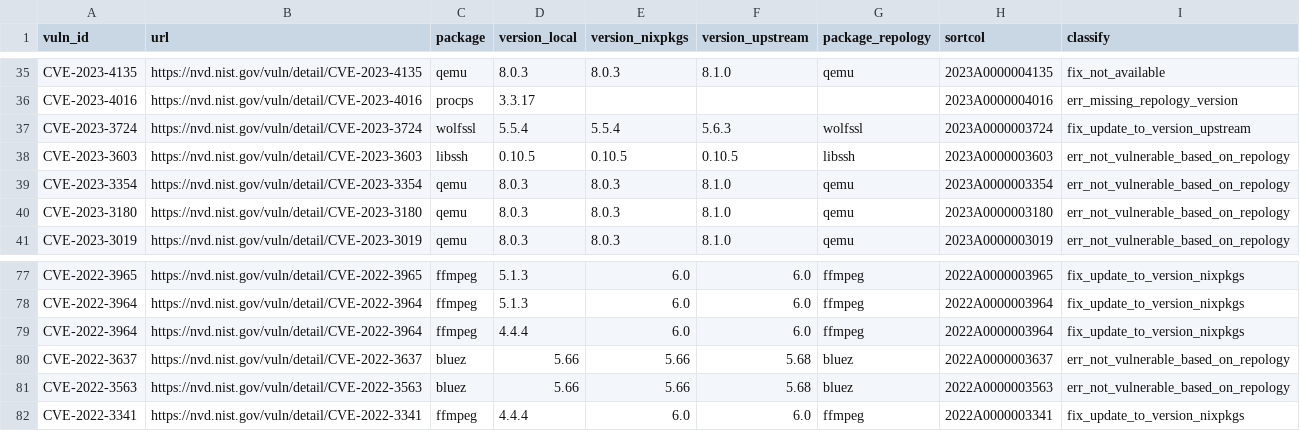
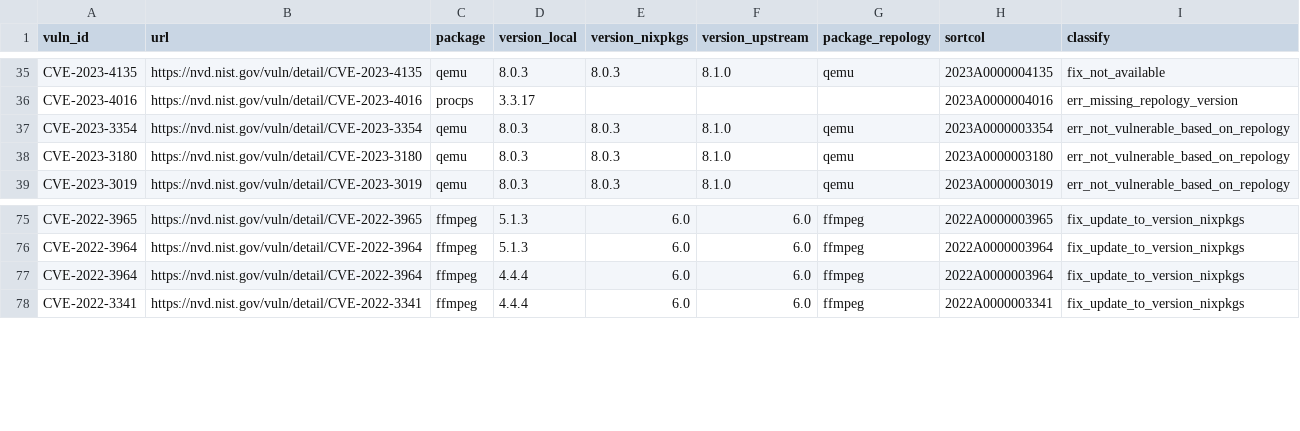
Before and after one commit to henrirosten/ghaf, a CSV file: ci/vulnerability-scan/data/vulns_new_nixos_unstable__generic-x86_64-release.csv, drawn as a sheet; only a part is shown, gaps mark what is left out; the diff names each change by its address in the sheet, - before the commit and + after, or states it on an @@ line.

```diff
--- a/ci/vulnerability-scan/data/vulns_new_nixos_unstable__generic-x86_64-release.csv
+++ b/ci/vulnerability-scan/data/vulns_new_nixos_unstable__generic-x86_64-release.csv
-row 37: CVE-2023-3724 | https://nvd.nist.gov/vuln/detail/CVE-2023-3724 | wolfssl | 5.5.4 | 5.5.4 | 5.6.3 | wolfssl | 2023A0000003724 | fix_update_to_version_upstream
-row 38: CVE-2023-3603 | https://nvd.nist.gov/vuln/detail/CVE-2023-3603 | libssh | 0.10.5 | 0.10.5 | 0.10.5 | libssh | 2023A0000003603 | err_not_vulnerable_based_on_repology
-row 80: CVE-2022-3637 | https://nvd.nist.gov/vuln/detail/CVE-2022-3637 | bluez | 5.66 | 5.66 | 5.68 | bluez | 2022A0000003637 | err_not_vulnerable_based_on_repology
-row 81: CVE-2022-3563 | https://nvd.nist.gov/vuln/detail/CVE-2022-3563 | bluez | 5.66 | 5.66 | 5.68 | bluez | 2022A0000003563 | err_not_vulnerable_based_on_repology
```
Also changed, not shown: ci/vulnerability-scan/data/vulns_new__generic-x86_64-release.csv, ci/vulnerability-scan/data/vulns_new_lock_updated__generic-x86_64-release.csv, 2 other files.
